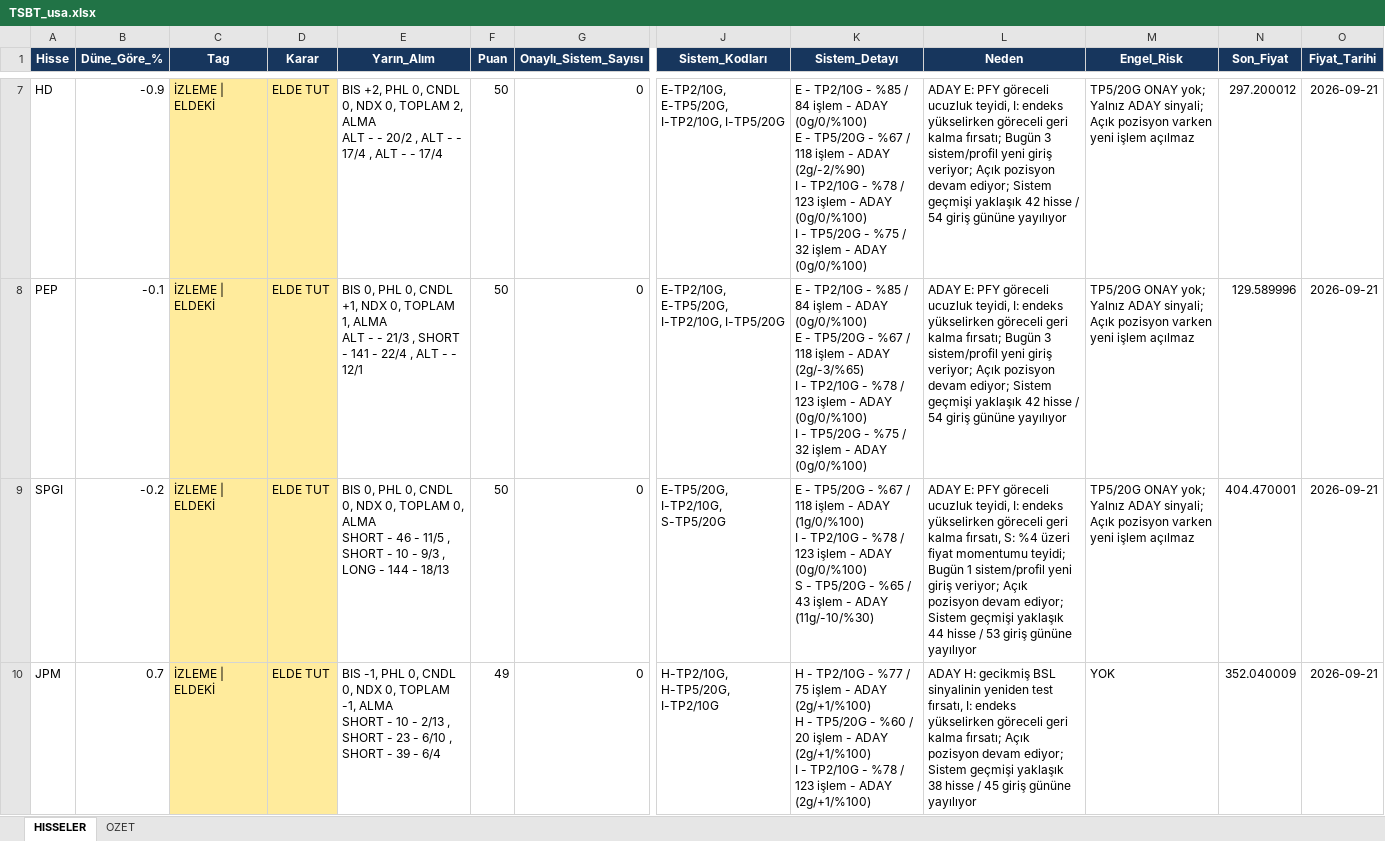
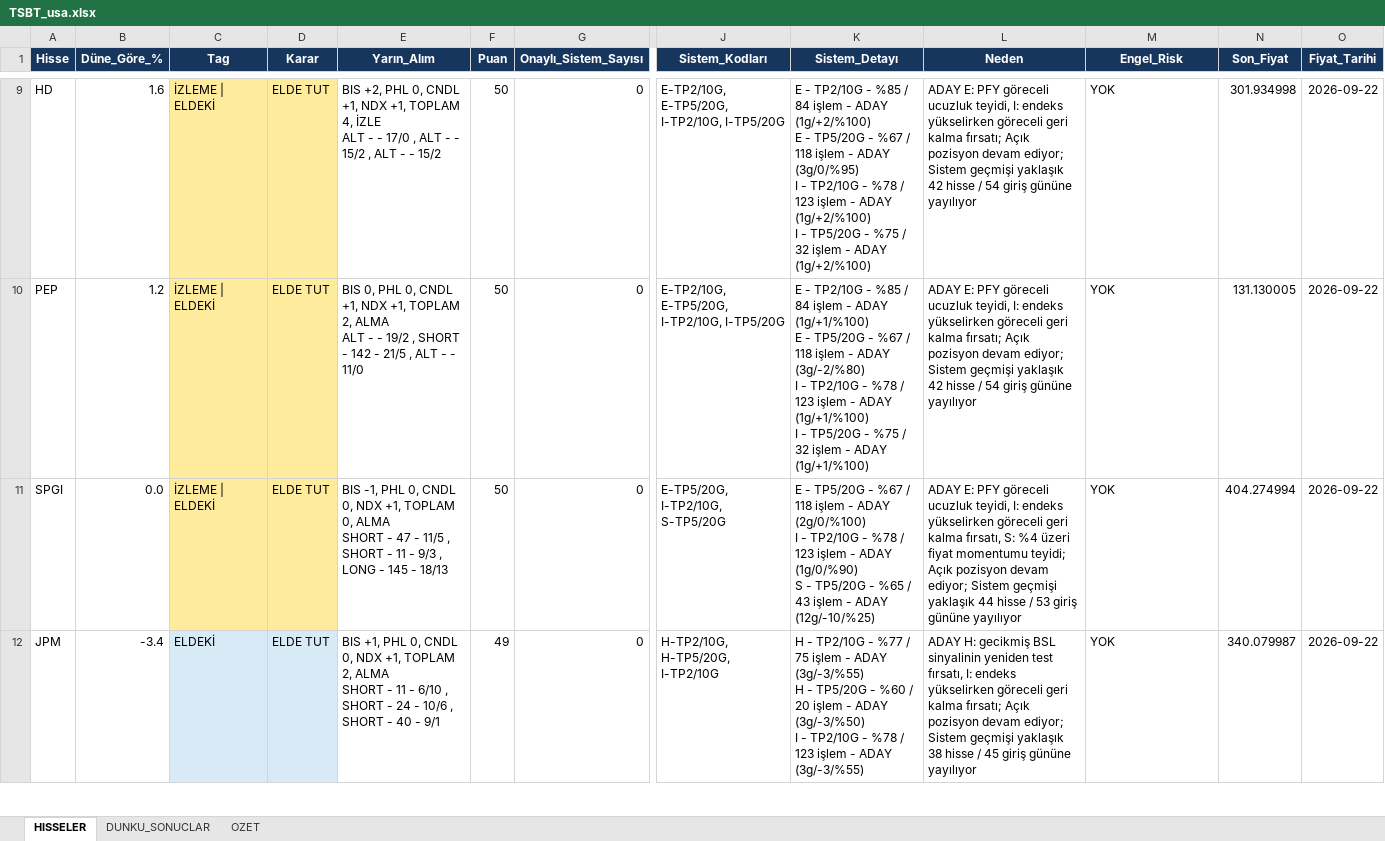
Before and after one commit to serkanche/portfoy, an Excel workbook: TSBT_usa.xlsx, sheet HISSELER, drawn as a sheet; only a part is shown, gaps mark what is left out; values as stored, in another font and other column widths than the file's, no borders; addresses are those after the commit; ↵ is a line break in a cell; the diff covers the shown part only; the diff names each change by its address in the sheet, - before the commit and + after, or states it on an @@ line.

Commit message:
Güncelle: TSBT_usa.xlsx

```diff
--- a/TSBT_usa.xlsx (sheet HISSELER)
+++ b/TSBT_usa.xlsx (sheet HISSELER)
+sheet tab: DUNKU_SONUCLAR
-B9 (Düne_Göre_%): -0.9
+B9 (Düne_Göre_%): 1.6
-E9 (Yarın_Alım): …0, CNDL 0, NDX 0, TOPLAM 2, ALMA ↵ ALT - - 20/2 , ALT - - 17/4 , ALT - - 17/4
+E9 (Yarın_Alım): …0, CNDL +1, NDX +1, TOPLAM 4, İZLE ↵ ALT - - 17/0 , ALT - - 15/2 , ALT - - 15/2
-K9 (Sistem_Detayı): …- ADAY (0g/0/%100) ↵ E - TP5/20G - %67 / 118 işlem - ADAY (2g/-2/%90) ↵ I - TP2/10G - %78 / 123 işlem - ADAY (0g/0/%100) ↵ I - TP5/20G - %75 / 32 işlem - ADAY (0g/0/%100)
+K9 (Sistem_Detayı): …- ADAY (1g/+2/%100) ↵ E - TP5/20G - %67 / 118 işlem - ADAY (3g/0/%95) ↵ I - TP2/10G - %78 / 123 işlem - ADAY (1g/+2/%100) ↵ I - TP5/20G - %75 / 32 işlem - ADAY (1g/+2/%100)
-L9:L10 (Neden): …kalma fırsatı; Bugün 3 sistem/profil yeni giriş veriyor; Açık pozisyon…
+L9:L10 (Neden): …kalma fırsatı; Açık pozisyon…
-M9:M11 (Engel_Risk): TP5/20G ONAY yok; Yalnız ADAY sinyali; Açık pozisyon varken yeni işlem açılmaz
+M9:M11 (Engel_Risk): YOK
-N9 (Son_Fiyat): 297.200012
+N9 (Son_Fiyat): 301.934998
-O9:O12 (Fiyat_Tarihi): 2026-09-21
+O9:O12 (Fiyat_Tarihi): 2026-09-22
-B10 (Düne_Göre_%): -0.1
+B10 (Düne_Göre_%): 1.2
-E10 (Yarın_Alım): …+1, NDX 0, TOPLAM 1, ALMA ↵ ALT - - 21/3 , SHORT - 141 - 22/4 , ALT - - 12/1
+E10 (Yarın_Alım): …+1, NDX +1, TOPLAM 2, ALMA ↵ ALT - - 19/2 , SHORT - 142 - 21/5 , ALT - - 11/0
-K10 (Sistem_Detayı): …- ADAY (0g/0/%100) ↵ E - TP5/20G - %67 / 118 işlem - ADAY (2g/-3/%65) ↵ I - TP2/10G - %78 / 123 işlem - ADAY (0g/0/%100) ↵ I - TP5/20G - %75 / 32 işlem - ADAY (0g/0/%100)
+K10 (Sistem_Detayı): …- ADAY (1g/+1/%100) ↵ E - TP5/20G - %67 / 118 işlem - ADAY (3g/-2/%80) ↵ I - TP2/10G - %78 / 123 işlem - ADAY (1g/+1/%100) ↵ I - TP5/20G - %75 / 32 işlem - ADAY (1g/+1/%100)
-N10 (Son_Fiyat): 129.589996
+N10 (Son_Fiyat): 131.130005
-B11 (Düne_Göre_%): -0.2
+B11 (Düne_Göre_%): 0.0
-E11 (Yarın_Alım): BIS 0, PHL 0, CNDL 0, NDX 0, TOPLAM 0, ALMA ↵ SHORT - 46 - 11/5 , SHORT - 10 - 9/3 , LONG - 144 - 18/13
+E11 (Yarın_Alım): BIS -1, PHL 0, CNDL 0, NDX +1, TOPLAM 0, ALMA ↵ SHORT - 47 - 11/5 , SHORT - 11 - 9/3 , LONG - 145 - 18/13
-K11 (Sistem_Detayı): …- ADAY (1g/0/%100) ↵ I - TP2/10G - %78 / 123 işlem - ADAY (0g/0/%100) ↵ S - TP5/20G - %65 / 43 işlem - ADAY (11g/-10/%30)
+K11 (Sistem_Detayı): …- ADAY (2g/0/%100) ↵ I - TP2/10G - %78 / 123 işlem - ADAY (1g/0/%90) ↵ S - TP5/20G - %65 / 43 işlem - ADAY (12g/-10/%25)
-L11 (Neden): …momentumu teyidi; Bugün 1 sistem/profil yeni giriş veriyor; Açık pozisyon…
+L11 (Neden): …momentumu teyidi; Açık pozisyon…
-N11 (Son_Fiyat): 404.470001
+N11 (Son_Fiyat): 404.274994
-B12 (Düne_Göre_%): 0.7
+B12 (Düne_Göre_%): -3.4
-C12 (Tag): İZLEME | ELDEKİ
+C12 (Tag): ELDEKİ
-C12:D12 fill: #FFEB9C
+C12:D12 fill: #D9EAF7
-E12 (Yarın_Alım): BIS -1, PHL 0, CNDL 0, NDX 0, TOPLAM -1, ALMA ↵ SHORT - 10 - 2/13 , SHORT - 23 - 6/10 , SHORT - 39 - 6/4
+E12 (Yarın_Alım): BIS +1, PHL 0, CNDL 0, NDX +1, TOPLAM 2, ALMA ↵ SHORT - 11 - 6/10 , SHORT - 24 - 10/6 , SHORT - 40 - 9/1
-K12 (Sistem_Detayı): …- ADAY (2g/+1/%100) ↵ H - TP5/20G - %60 / 20 işlem - ADAY (2g/+1/%100) ↵ I - TP2/10G - %78 / 123 işlem - ADAY (2g/+1/%100)
+K12 (Sistem_Detayı): …- ADAY (3g/-3/%55) ↵ H - TP5/20G - %60 / 20 işlem - ADAY (3g/-3/%50) ↵ I - TP2/10G - %78 / 123 işlem - ADAY (3g/-3/%55)
-N12 (Son_Fiyat): 352.040009
+N12 (Son_Fiyat): 340.079987
```
Also changed, not shown: 19 added rows, 16 removed rows, 153 edited cells and cell formats elsewhere in this sheet.
